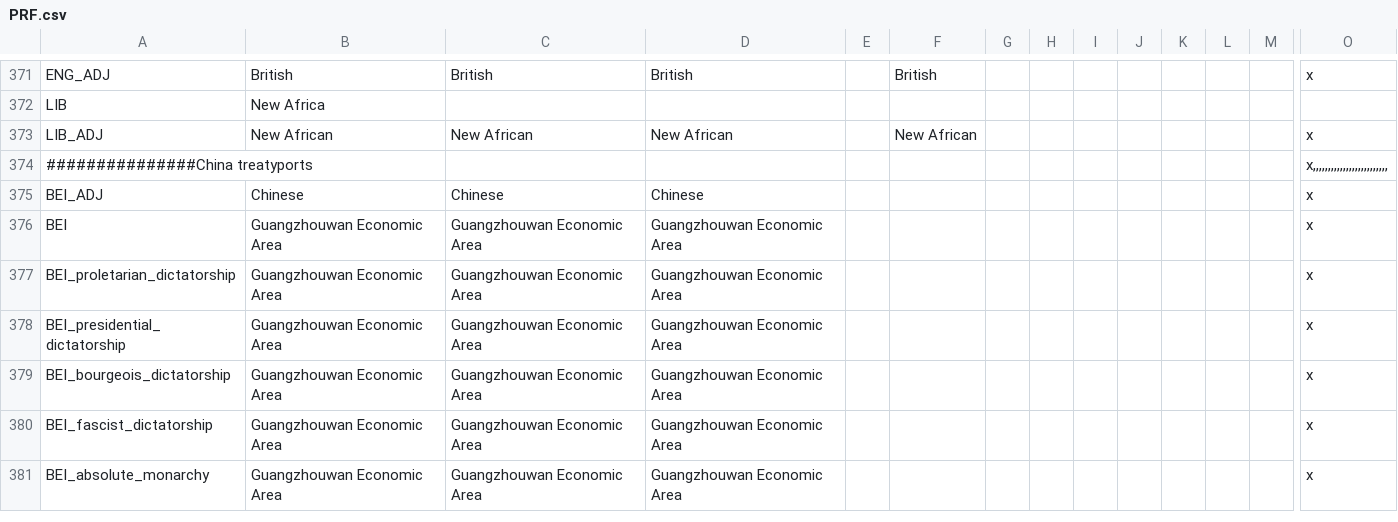
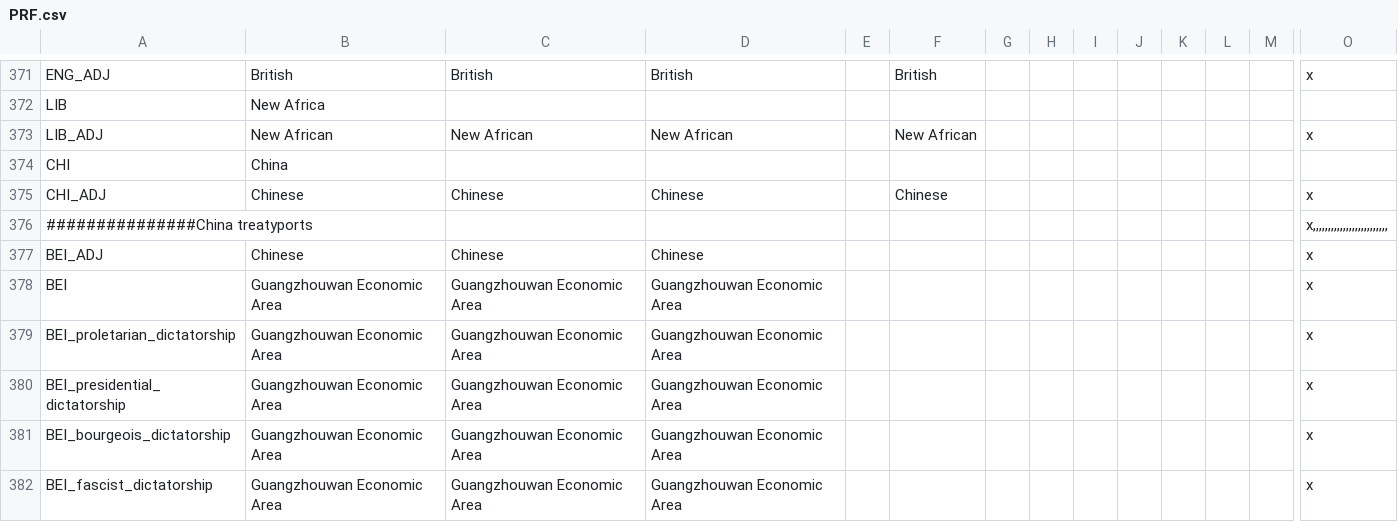
Before and after one commit to Proffan25/IGoR-PRF, a CSV file: localisation/PRF.csv, drawn as a sheet; only a part is shown, gaps mark what is left out; the shorter side is filled out with more unchanged rows; rows hold the shown columns only; the diff names each change by its address in the sheet, - before the commit and + after, or states it on an @@ line.

```diff
--- a/localisation/PRF.csv
+++ b/localisation/PRF.csv
+row 374: CHI | China
+row 375: CHI_ADJ | Chinese | Chinese | Chinese |  | Chinese |  |  |  |  |  |  |  | x
```
Also changed, not shown: localisation/00_HPM_countries.csv, localisation/00_Regions.csv, 14 other files.
